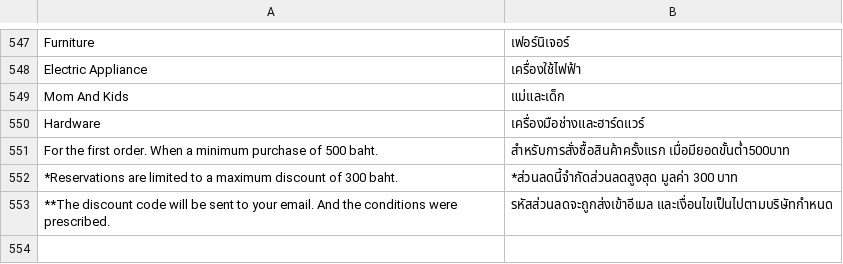
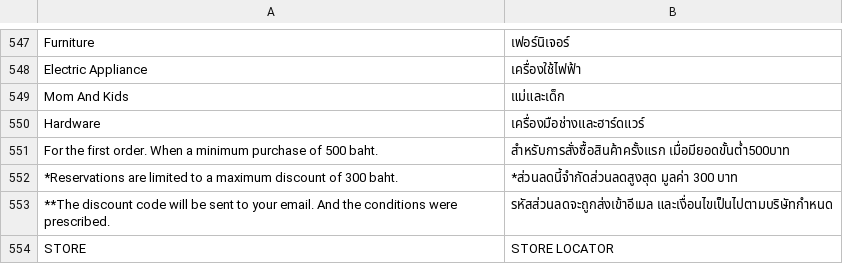
Before and after one commit to jmendozacu/dev-01, a CSV file: app/locale/th_TH/Mage_Catalog.csv, drawn as a sheet; only a part is shown, gaps mark what is left out; the diff names each change by its address in the sheet, - before the commit and + after, or states it on an @@ line.

Commit message:
IT-617 Tenaslate "STORE","STORE LOCATOR"

```diff
--- a/app/locale/th_TH/Mage_Catalog.csv
+++ b/app/locale/th_TH/Mage_Catalog.csv
+row 554: STORE | STORE LOCATOR
```
